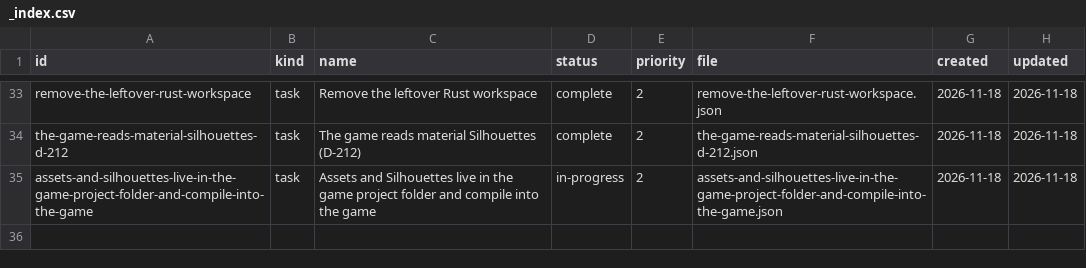
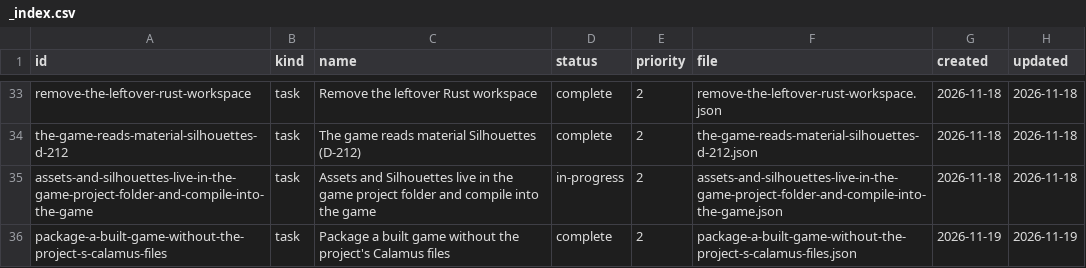
Before and after one commit to DeanWilsonDev/lantern, a CSV file: docs/kanban/engine-follow-ups/_index.csv, drawn as a sheet; only a part is shown, gaps mark what is left out.

```diff
--- a/docs/kanban/engine-follow-ups/_index.csv
+++ b/docs/kanban/engine-follow-ups/_index.csv
@@ -35 +35,2 @@ the-game-reads-material-silhouettes-d-212,task,The game reads material Silhouett
 assets-and-silhouettes-live-in-the-game-project-folder-and-compile-into-the-game,task,Assets and Silhouettes live in the game project folder and compile into the game,in-progress,2,assets-and-silhouettes-live-in-the-game-project-folder-and-compile-into-the-game.json,2026-11-18,2026-11-18
+package-a-built-game-without-the-project-s-calamus-files,task,Package a built game without the project's Calamus files,complete,2,package-a-built-game-without-the-project-s-calamus-files.json,2026-11-19,2026-11-19
```
Also changed, not shown: 5 other files.
